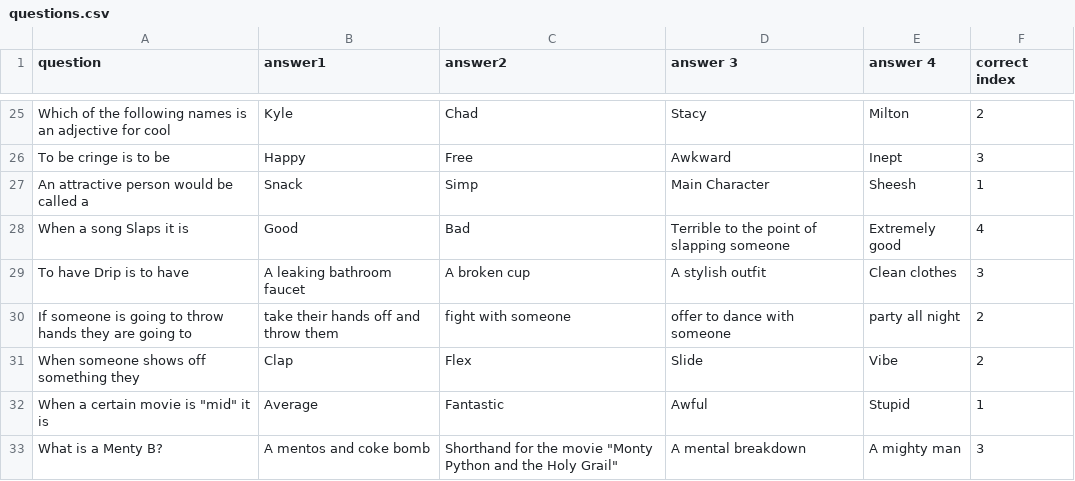
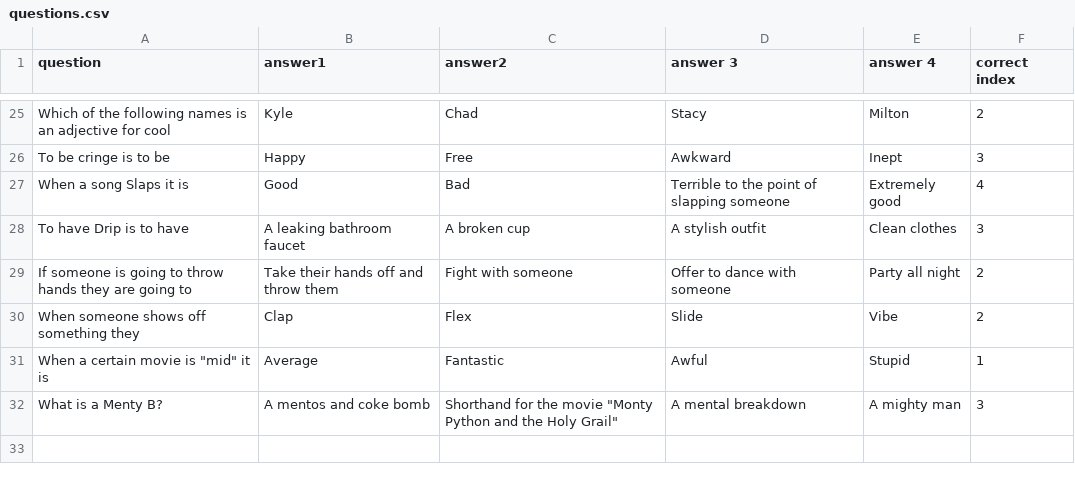
Before and after one commit to TristinSmith06/AreYouSigma, a CSV file: questions.csv, drawn as a sheet; only a part is shown, gaps mark what is left out.

```diff
--- a/questions.csv
+++ b/questions.csv
@@ -26,6 +26,5 @@ Which of the following names is an adjective for cool,Kyle,Chad,Stacy,Milton,2
 To be cringe is to be,Happy,Free,Awkward,Inept,3
-An attractive person would be called a,Snack,Simp,Main Character,Sheesh,1
 When a song Slaps it is,Good,Bad,Terrible to the point of slapping someone,Extremely good,4
 To have Drip is to have,A leaking bathroom faucet,A broken cup,A stylish outfit,Clean clothes,3
-If someone is going to throw hands they are going to,take their hands off and throw them,fight with someone,offer to dance with someone,party all night,2
+If someone is going to throw hands they are going to,Take their hands off and throw them,Fight with someone,Offer to dance with someone,Party all night,2
 When someone shows off something they,Clap,Flex,Slide,Vibe,2
```
Also changed, not shown: 1 other file.
